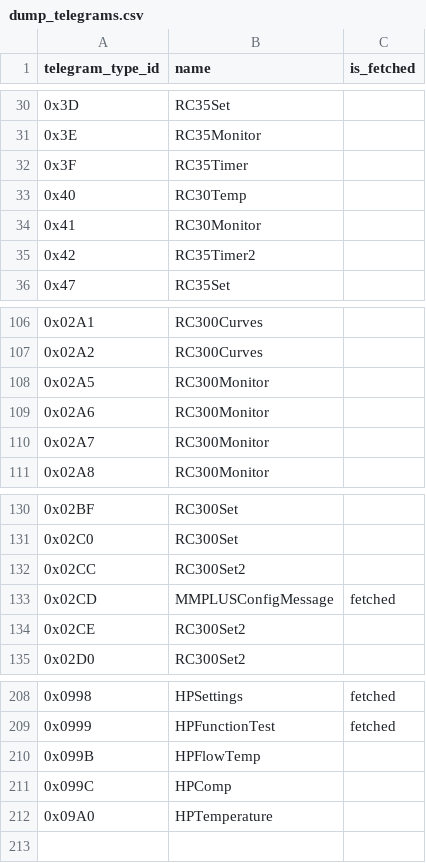
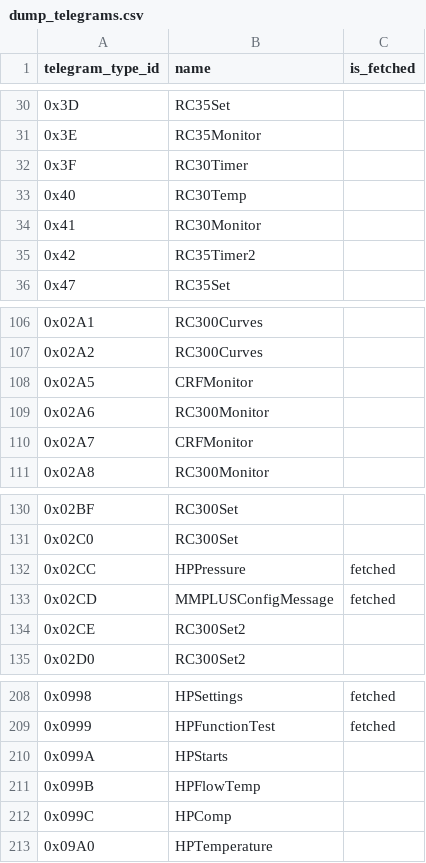
Before and after one commit to emsesp/docs, a CSV file: docs/data/dump_telegrams.csv, drawn as a sheet; only a part is shown, gaps mark what is left out.

```diff
--- a/docs/data/dump_telegrams.csv
+++ b/docs/data/dump_telegrams.csv
@@ -31,3 +31,3 @@ telegram_type_id,name,is_fetched
 0x3E,RC35Monitor,
-0x3F,RC35Timer,
+0x3F,RC30Timer,
 0x40,RC30Temp,
@@ -107,5 +107,5 @@ telegram_type_id,name,is_fetched
 0x02A2,RC300Curves,
-0x02A5,RC300Monitor,
+0x02A5,CRFMonitor,
 0x02A6,RC300Monitor,
-0x02A7,RC300Monitor,
+0x02A7,CRFMonitor,
 0x02A8,RC300Monitor,
@@ -131,3 +131,3 @@ telegram_type_id,name,is_fetched
 0x02C0,RC300Set,
-0x02CC,RC300Set2,
+0x02CC,HPPressure,fetched
 0x02CD,MMPLUSConfigMessage,fetched
@@ -209,2 +209,3 @@ telegram_type_id,name,is_fetched
 0x0999,HPFunctionTest,fetched
+0x099A,HPStarts,
 0x099B,HPFlowTemp,
```
Also changed, not shown: docs/data/dump_entities.csv, 1 other file.
